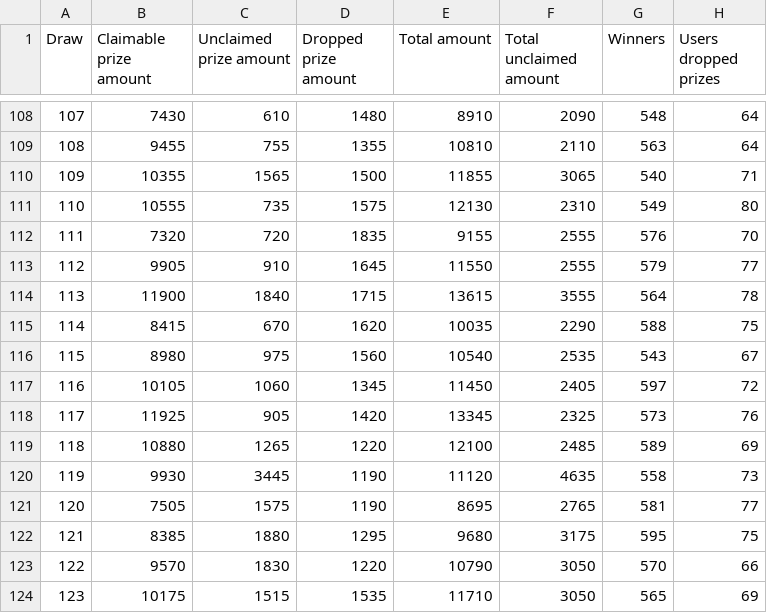
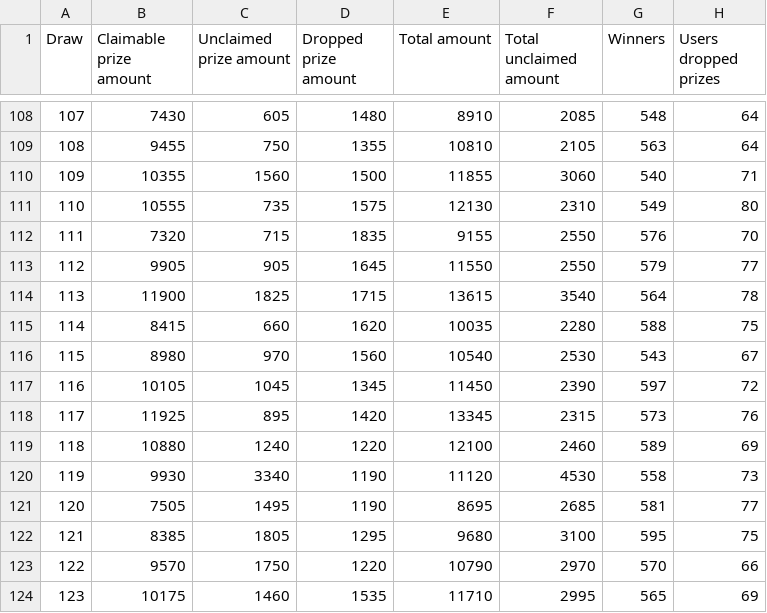
Before and after one commit to MAlvarez-0/PoolTogetherDB_Backup, a CSV file: data/draw_amounts.csv, drawn as a sheet; only a part is shown, gaps mark what is left out; the diff covers the shown part only.

```diff
--- a/data/draw_amounts.csv
+++ b/data/draw_amounts.csv
@@ -108,17 +108,17 @@ Draw,Claimable prize amount,Unclaimed prize amount,Dropped prize amount,Total am
-107,7430,610,1480,8910,2090,548,64
-108,9455,755,1355,10810,2110,563,64
-109,10355,1565,1500,11855,3065,540,71
+107,7430,605,1480,8910,2085,548,64
+108,9455,750,1355,10810,2105,563,64
+109,10355,1560,1500,11855,3060,540,71
 110,10555,735,1575,12130,2310,549,80
-111,7320,720,1835,9155,2555,576,70
-112,9905,910,1645,11550,2555,579,77
-113,11900,1840,1715,13615,3555,564,78
-114,8415,670,1620,10035,2290,588,75
-115,8980,975,1560,10540,2535,543,67
-116,10105,1060,1345,11450,2405,597,72
-117,11925,905,1420,13345,2325,573,76
-118,10880,1265,1220,12100,2485,589,69
-119,9930,3445,1190,11120,4635,558,73
-120,7505,1575,1190,8695,2765,581,77
-121,8385,1880,1295,9680,3175,595,75
-122,9570,1830,1220,10790,3050,570,66
-123,10175,1515,1535,11710,3050,565,69
+111,7320,715,1835,9155,2550,576,70
+112,9905,905,1645,11550,2550,579,77
+113,11900,1825,1715,13615,3540,564,78
+114,8415,660,1620,10035,2280,588,75
+115,8980,970,1560,10540,2530,543,67
+116,10105,1045,1345,11450,2390,597,72
+117,11925,895,1420,13345,2315,573,76
+118,10880,1240,1220,12100,2460,589,69
+119,9930,3340,1190,11120,4530,558,73
+120,7505,1495,1190,8695,2685,581,77
+121,8385,1805,1295,9680,3100,595,75
+122,9570,1750,1220,10790,2970,570,66
+123,10175,1460,1535,11710,2995,565,69
```
Also changed, not shown: 42 edited cells elsewhere in this file, data/luckiest_winners.csv, 2 other files.
